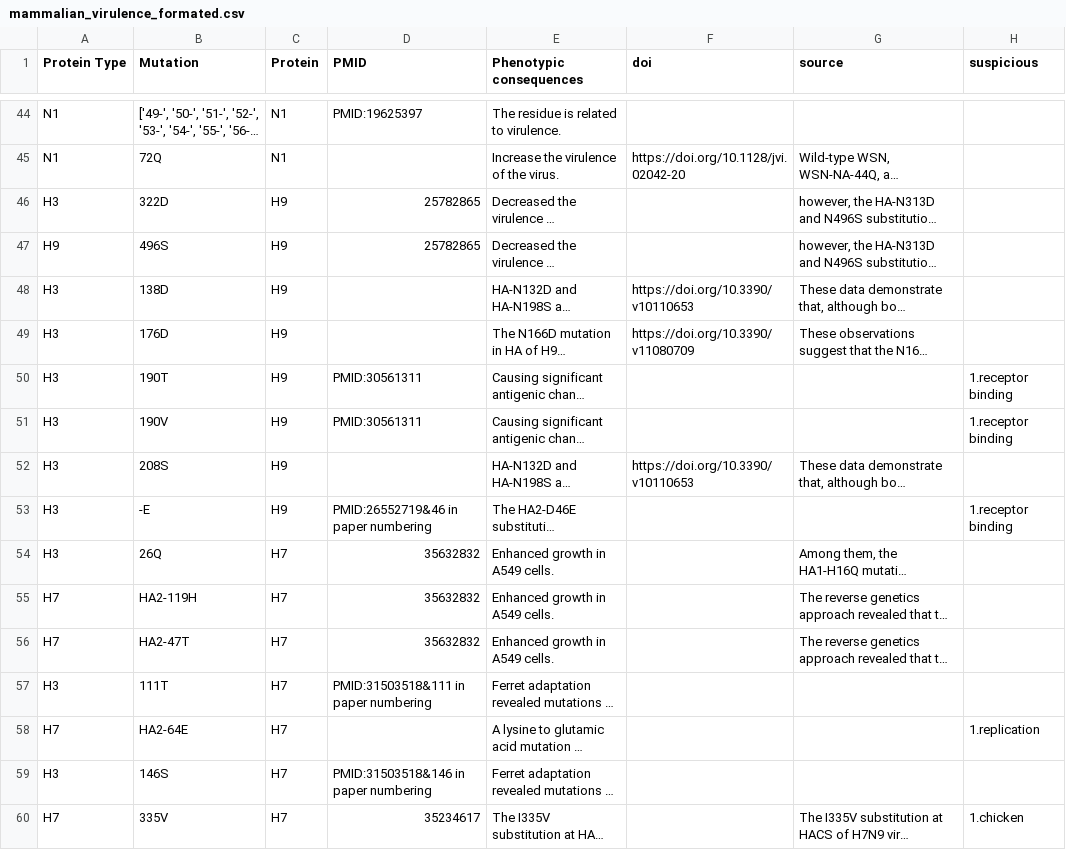
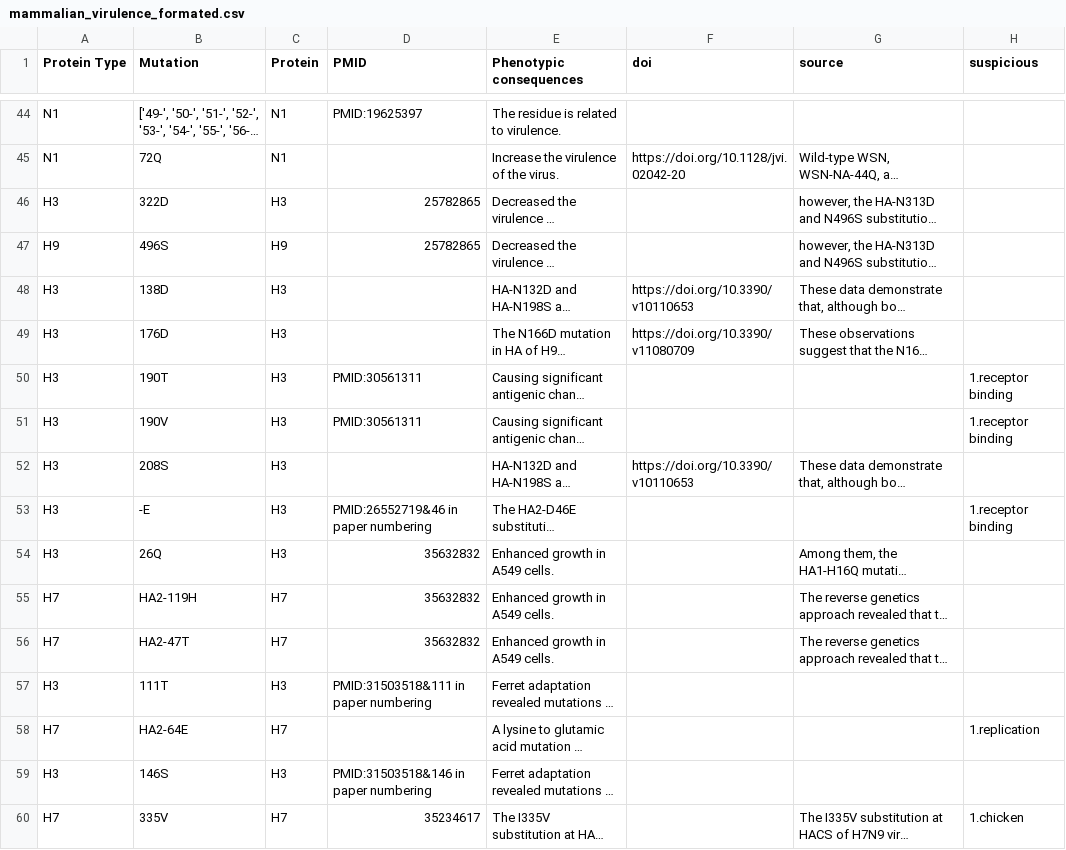
Before and after one commit to lihuirull/test, a CSV file: data/markers_for_extract/mammalian_virulence_formated.csv, drawn as a sheet; only a part is shown, gaps mark what is left out; long unchanged cells end in …; the diff covers the shown part only; the diff names each change by its address in the sheet, - before the commit and + after, or states it on an @@ line.

```diff
--- a/data/markers_for_extract/mammalian_virulence_formated.csv
+++ b/data/markers_for_extract/mammalian_virulence_formated.csv
-C46 (Protein): H9
+C46 (Protein): H3
-C48:C53 (Protein): H9
+C48:C53 (Protein): H3
-C54 (Protein): H7
+C54 (Protein): H3
-C57 (Protein): H7
+C57 (Protein): H3
-C59 (Protein): H7
+C59 (Protein): H3
```
Also changed, not shown: 58 edited cells elsewhere in this file, 1 other file.
